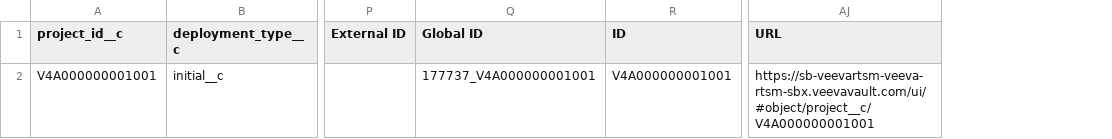
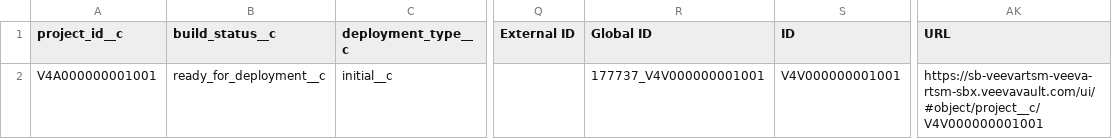
Before and after one commit to vlado-markovic/veeva, a CSV file: update_record.csv, drawn as a sheet; only a part is shown, gaps mark what is left out; addresses are those after the commit; the diff names each change by its address in the sheet, - before the commit and + after, or states it on an @@ line.

```diff
--- a/update_record.csv
+++ b/update_record.csv
+column B (build_status__c), row 2: ready_for_deployment__c
-R2 (Global ID): 177737_V4A000000001001
+R2 (Global ID): 177737_V4V000000001001
-S2 (ID): V4A000000001001
+S2 (ID): V4V000000001001
-AK2 (URL): https://sb-veevartsm-veeva-rtsm-sbx.veevavault.com/ui/#object/project__c/V4A000000001001
+AK2 (URL): https://sb-veevartsm-veeva-rtsm-sbx.veevavault.com/ui/#object/project__c/V4V000000001001
```
Also changed, not shown: 4 other files.
